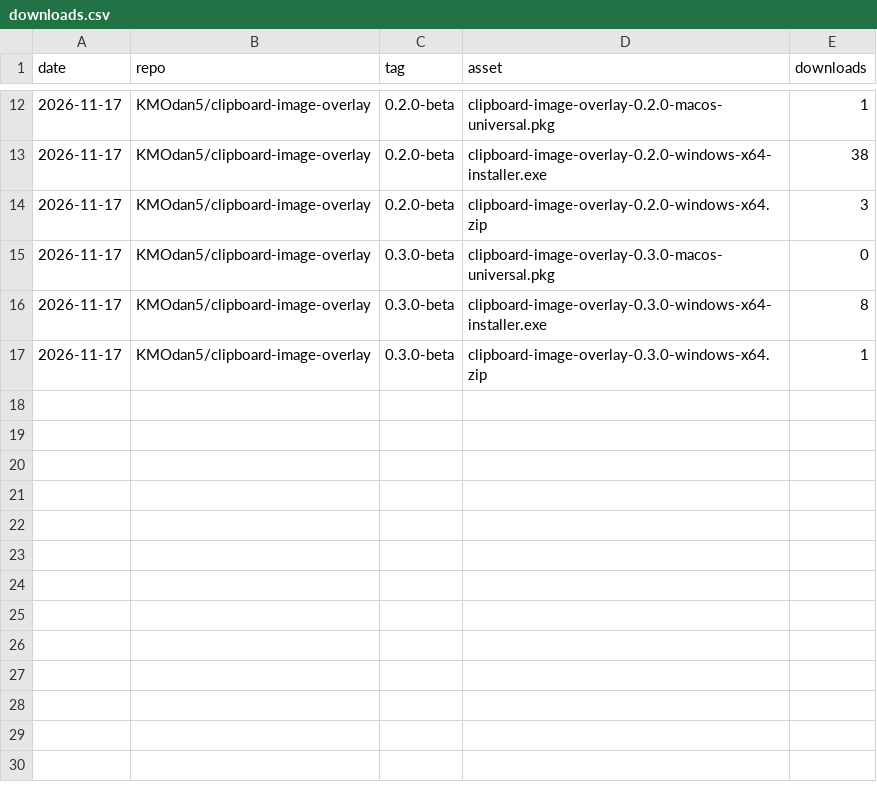
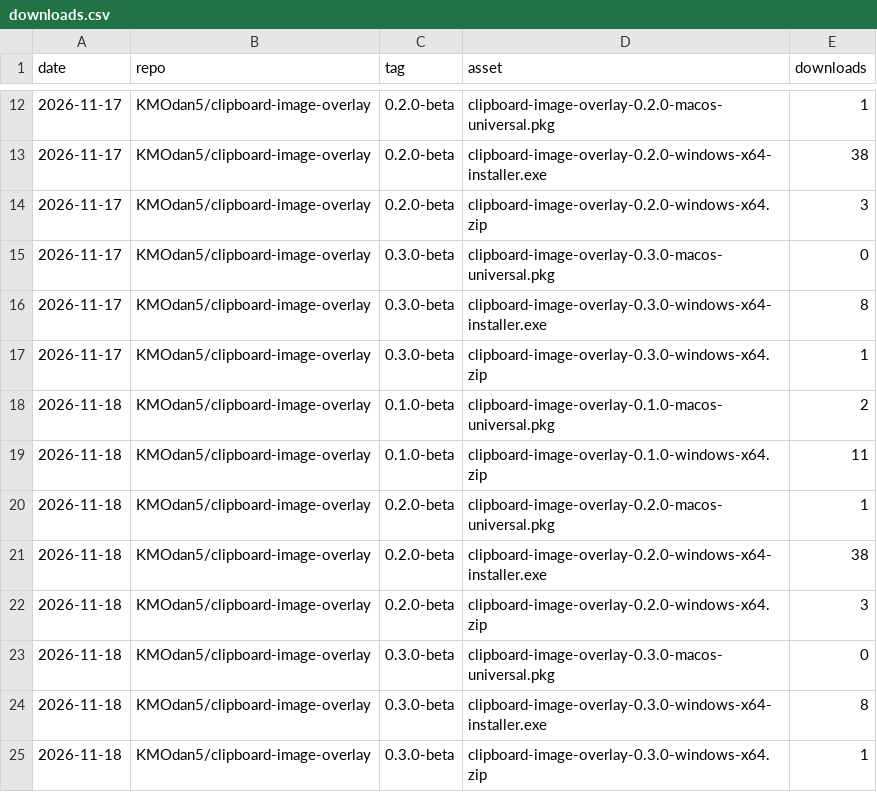
Before and after one commit to KMOdan5/repo-stats, a CSV file: data/downloads.csv, drawn as a sheet; only a part is shown, gaps mark what is left out; the diff names each change by its address in the sheet, - before the commit and + after, or states it on an @@ line.

```diff
--- a/data/downloads.csv
+++ b/data/downloads.csv
+row 18: 2026-11-18 | KMOdan5/clipboard-image-overlay | 0.1.0-beta | clipboard-image-overlay-0.1.0-macos-universal.pkg | 2
+row 19: 2026-11-18 | KMOdan5/clipboard-image-overlay | 0.1.0-beta | clipboard-image-overlay-0.1.0-windows-x64.zip | 11
+row 20: 2026-11-18 | KMOdan5/clipboard-image-overlay | 0.2.0-beta | clipboard-image-overlay-0.2.0-macos-universal.pkg | 1
+row 21: 2026-11-18 | KMOdan5/clipboard-image-overlay | 0.2.0-beta | clipboard-image-overlay-0.2.0-windows-x64-installer.exe | 38
+row 22: 2026-11-18 | KMOdan5/clipboard-image-overlay | 0.2.0-beta | clipboard-image-overlay-0.2.0-windows-x64.zip | 3
+row 23: 2026-11-18 | KMOdan5/clipboard-image-overlay | 0.3.0-beta | clipboard-image-overlay-0.3.0-macos-universal.pkg | 0
+row 24: 2026-11-18 | KMOdan5/clipboard-image-overlay | 0.3.0-beta | clipboard-image-overlay-0.3.0-windows-x64-installer.exe | 8
+row 25: 2026-11-18 | KMOdan5/clipboard-image-overlay | 0.3.0-beta | clipboard-image-overlay-0.3.0-windows-x64.zip | 1
```
Also changed, not shown: data/referrers.csv, 2 other files.
